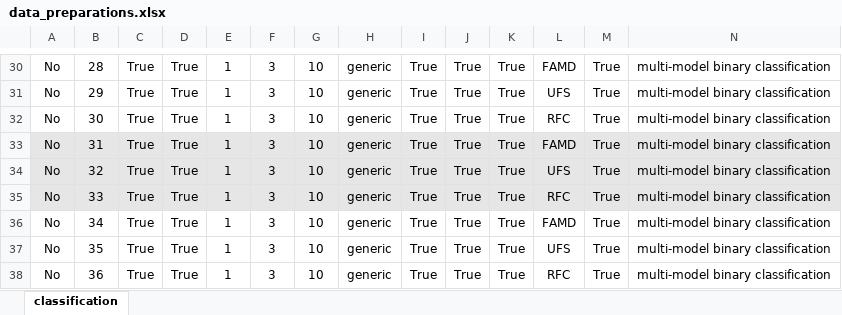
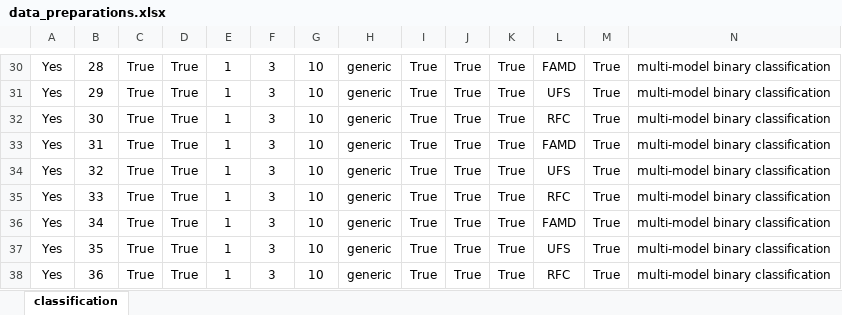
Before and after one commit to jodhernandezbe/PRTR_transfers, an Excel workbook: data_driven/data_preparation/input/data_preparations.xlsx, sheet classification, drawn as a sheet; only a part is shown, gaps mark what is left out; values as stored, in another font and other column widths than the file's, no borders; the diff covers the shown part only; the diff names each change by its address in the sheet, - before the commit and + after, or states it on an @@ line.

```diff
--- a/data_driven/data_preparation/input/data_preparations.xlsx (sheet classification)
+++ b/data_driven/data_preparation/input/data_preparations.xlsx (sheet classification)
-A30:A38: No
+A30:A38: Yes
-A33:N35 fill: #E7E6E6
+A33:N35 fill: none
```
Also changed, not shown: 27 edited cells and cell formats elsewhere in this sheet, 31 other files.
